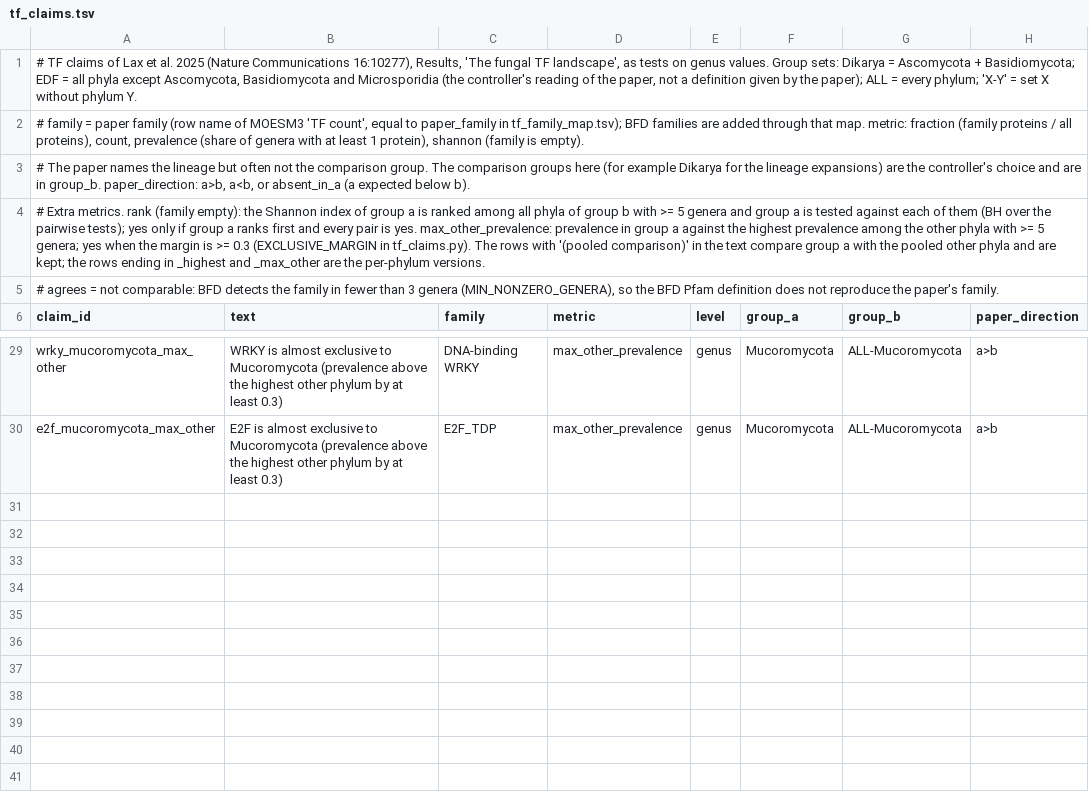
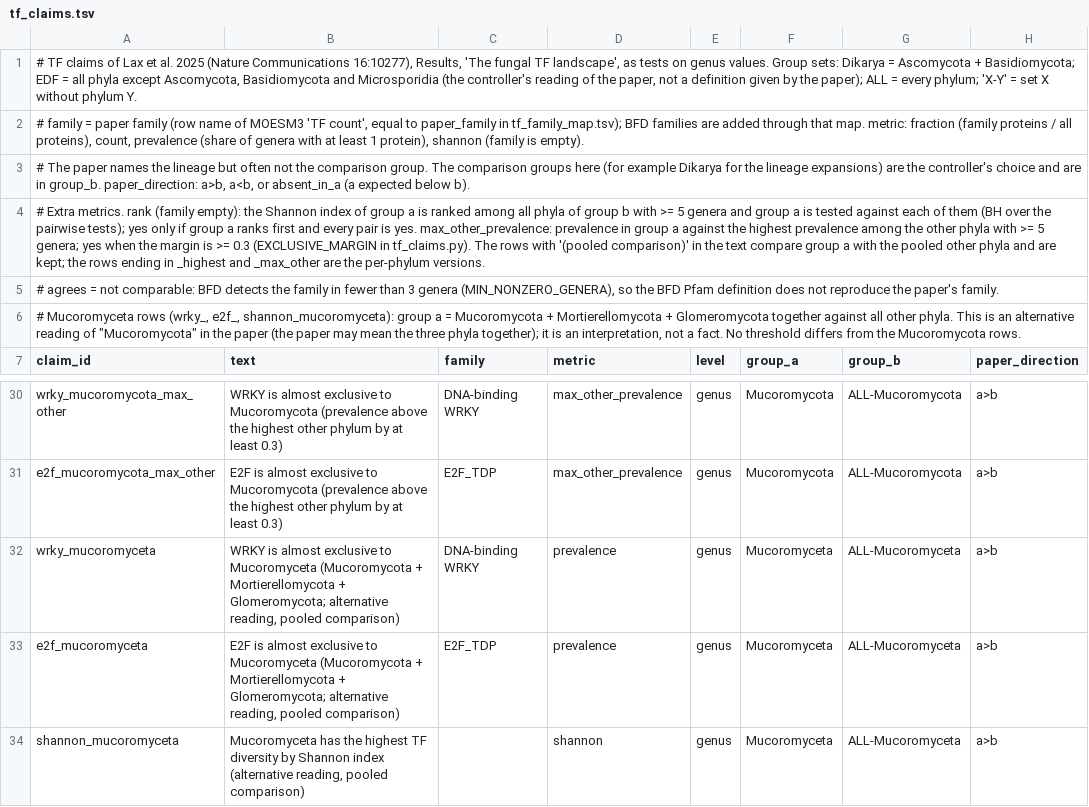
Before and after one commit to stajichlab/BFD_dashboard, a TSV file: config/tf_claims.tsv, drawn as a sheet; only a part is shown, gaps mark what is left out; the diff names each change by its address in the sheet, - before the commit and + after, or states it on an @@ line.

```diff
--- a/config/tf_claims.tsv
+++ b/config/tf_claims.tsv
+row 6: # Mucoromyceta rows (wrky_, e2f_, shannon_mucoromyceta): group a = Mucoromycota + Mortierellomycota + Glomeromycota together against all other phyla. This is an alternative reading of "Mucoromycota" in the paper (the paper may mean the three phyla together); it is an interpretation, not a fact. No threshold differs from the Mucoromycota rows.
+row 32: wrky_mucoromyceta | WRKY is almost exclusive to Mucoromyceta (Mucoromycota + Mortierellomycota + Glomeromycota; alternative reading, pooled comparison) | DNA-binding WRKY | prevalence | genus | Mucoromyceta | ALL-Mucoromyceta | a>b
+row 33: e2f_mucoromyceta | E2F is almost exclusive to Mucoromyceta (Mucoromycota + Mortierellomycota + Glomeromycota; alternative reading, pooled comparison) | E2F_TDP | prevalence | genus | Mucoromyceta | ALL-Mucoromyceta | a>b
+row 34: shannon_mucoromyceta | Mucoromyceta has the highest TF diversity by Shannon index (alternative reading, pooled comparison) |  | shannon | genus | Mucoromyceta | ALL-Mucoromyceta | a>b
```
Also changed, not shown: 4 other files.
